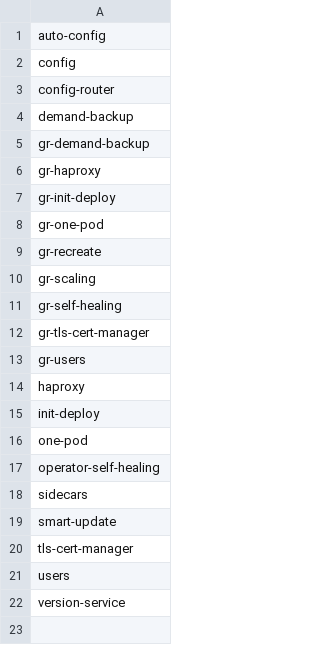
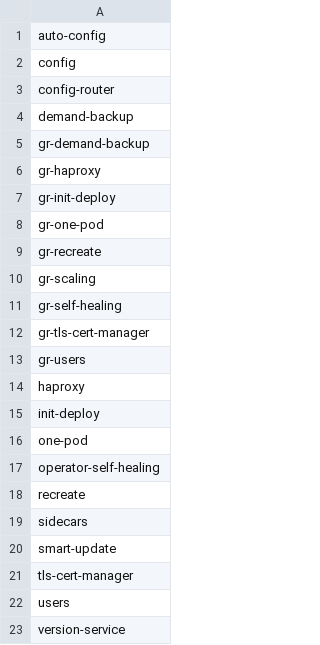
Before and after one commit to percona/percona-server-mysql-operator, a CSV file: e2e-tests/run-minikube.csv, drawn as a sheet; the diff names each change by its address in the sheet, - before the commit and + after, or states it on an @@ line.

```diff
--- a/e2e-tests/run-minikube.csv
+++ b/e2e-tests/run-minikube.csv
+row 18: recreate
```
Also changed, not shown: e2e-tests/run-distro.csv, e2e-tests/run-pr.csv, 22 other files.
